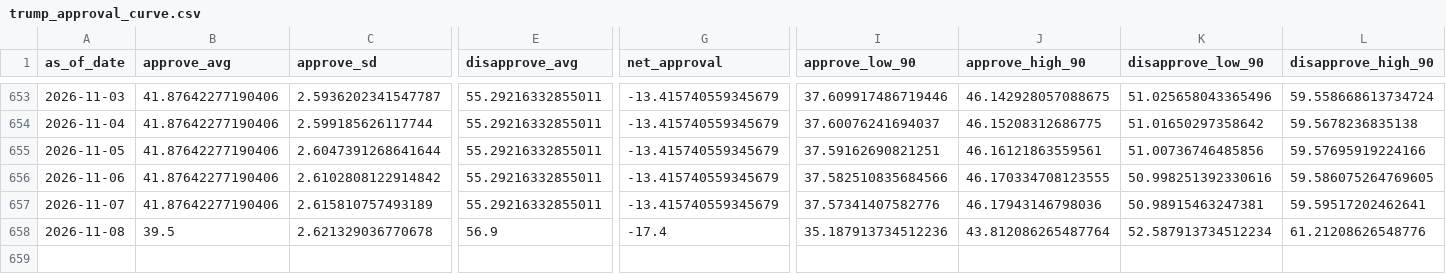
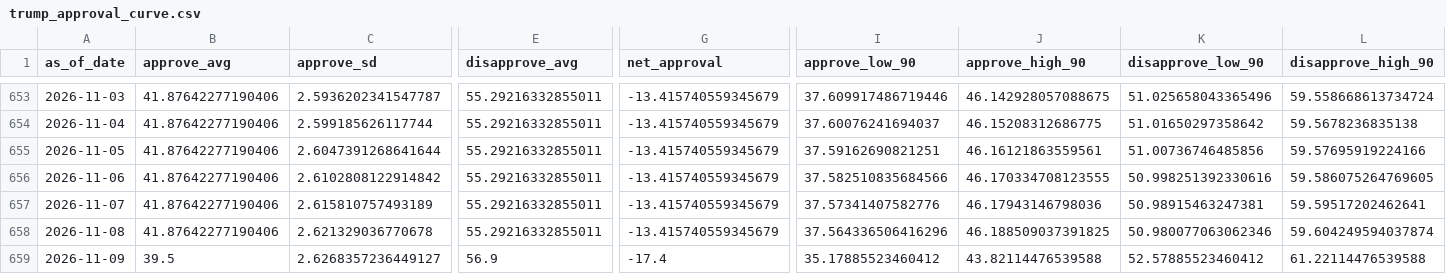
Before and after one commit to jaydendavisnc/election-forecast-2026, a CSV file: data/runtime/latest/trump_approval_curve.csv, drawn as a sheet; only a part is shown, gaps mark what is left out; rows hold the shown columns only; the diff names each change by its address in the sheet, - before the commit and + after, or states it on an @@ line.

```diff
--- a/data/runtime/latest/trump_approval_curve.csv
+++ b/data/runtime/latest/trump_approval_curve.csv
-B658 (approve_avg): 39.5
+B658 (approve_avg): 41.87642277190406
-E658 (disapprove_avg): 56.9
+E658 (disapprove_avg): 55.29216332855011
-G658 (net_approval): -17.4
+G658 (net_approval): -13.415740559345679
-I658 (approve_low_90): 35.187913734512236
+I658 (approve_low_90): 37.564336506416296
-J658 (approve_high_90): 43.812086265487764
+J658 (approve_high_90): 46.188509037391825
-K658 (disapprove_low_90): 52.587913734512234
+K658 (disapprove_low_90): 50.980077063062346
-L658 (disapprove_high_90): 61.21208626548776
+L658 (disapprove_high_90): 59.604249594037874
+row 659: 2026-11-09 | 39.5 | 2.6268357236449127 | 56.9 | -17.4 | 35.17885523460412 | 43.82114476539588 | 52.57885523460412 | 61.22114476539588
```
Also changed, not shown: data/history/forecast_history.csv, data/history/run_history.csv, 6 other files.
